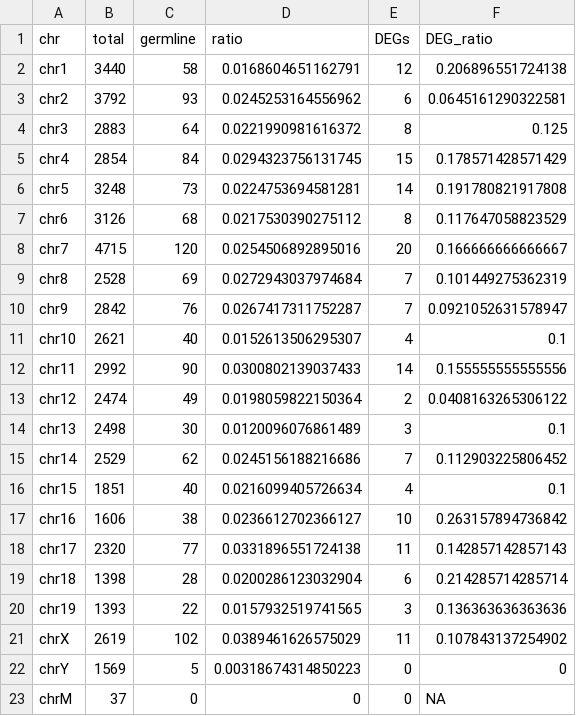
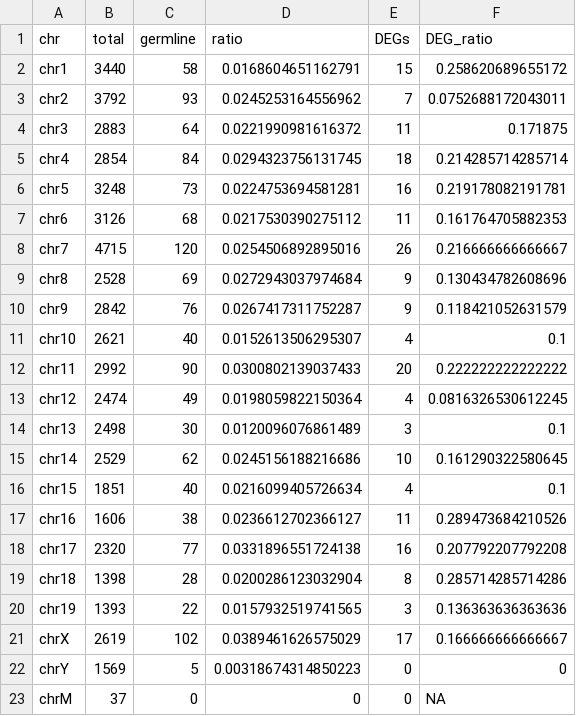
Before and after one commit to kbonefas/KDM5C_Germ_Mechanism, a CSV file: data/processed/EpiLC_XXvsXY_XXDEGs_chromosome.csv, drawn as a sheet.

Commit message:
histogram all XX germline genes

```diff
--- a/data/processed/EpiLC_XXvsXY_XXDEGs_chromosome.csv
+++ b/data/processed/EpiLC_XXvsXY_XXDEGs_chromosome.csv
@@ -1,22 +1,22 @@
 "chr","total","germline","ratio","DEGs","DEG_ratio"
-"chr1",3440,58,0.0168604651162791,12,0.206896551724138
-"chr2",3792,93,0.0245253164556962,6,0.0645161290322581
-"chr3",2883,64,0.0221990981616372,8,0.125
-"chr4",2854,84,0.0294323756131745,15,0.178571428571429
-"chr5",3248,73,0.0224753694581281,14,0.191780821917808
-"chr6",3126,68,0.0217530390275112,8,0.117647058823529
-"chr7",4715,120,0.0254506892895016,20,0.166666666666667
-"chr8",2528,69,0.0272943037974684,7,0.101449275362319
-"chr9",2842,76,0.0267417311752287,7,0.0921052631578947
+"chr1",3440,58,0.0168604651162791,15,0.258620689655172
+"chr2",3792,93,0.0245253164556962,7,0.0752688172043011
+"chr3",2883,64,0.0221990981616372,11,0.171875
+"chr4",2854,84,0.0294323756131745,18,0.214285714285714
+"chr5",3248,73,0.0224753694581281,16,0.219178082191781
+"chr6",3126,68,0.0217530390275112,11,0.161764705882353
+"chr7",4715,120,0.0254506892895016,26,0.216666666666667
+"chr8",2528,69,0.0272943037974684,9,0.130434782608696
+"chr9",2842,76,0.0267417311752287,9,0.118421052631579
 "chr10",2621,40,0.0152613506295307,4,0.1
-"chr11",2992,90,0.0300802139037433,14,0.155555555555556
-"chr12",2474,49,0.0198059822150364,2,0.0408163265306122
+"chr11",2992,90,0.0300802139037433,20,0.222222222222222
+"chr12",2474,49,0.0198059822150364,4,0.0816326530612245
 "chr13",2498,30,0.0120096076861489,3,0.1
-"chr14",2529,62,0.0245156188216686,7,0.112903225806452
+"chr14",2529,62,0.0245156188216686,10,0.161290322580645
 "chr15",1851,40,0.0216099405726634,4,0.1
-"chr16",1606,38,0.0236612702366127,10,0.263157894736842
-"chr17",2320,77,0.0331896551724138,11,0.142857142857143
-"chr18",1398,28,0.0200286123032904,6,0.214285714285714
+"chr16",1606,38,0.0236612702366127,11,0.289473684210526
+"chr17",2320,77,0.0331896551724138,16,0.207792207792208
+"chr18",1398,28,0.0200286123032904,8,0.285714285714286
 "chr19",1393,22,0.0157932519741565,3,0.136363636363636
-"chrX",2619,102,0.0389461626575029,11,0.107843137254902
+"chrX",2619,102,0.0389461626575029,17,0.166666666666667
 "chrY",1569,5,0.00318674314850223,0,0
```
Also changed, not shown: 8 other files.
